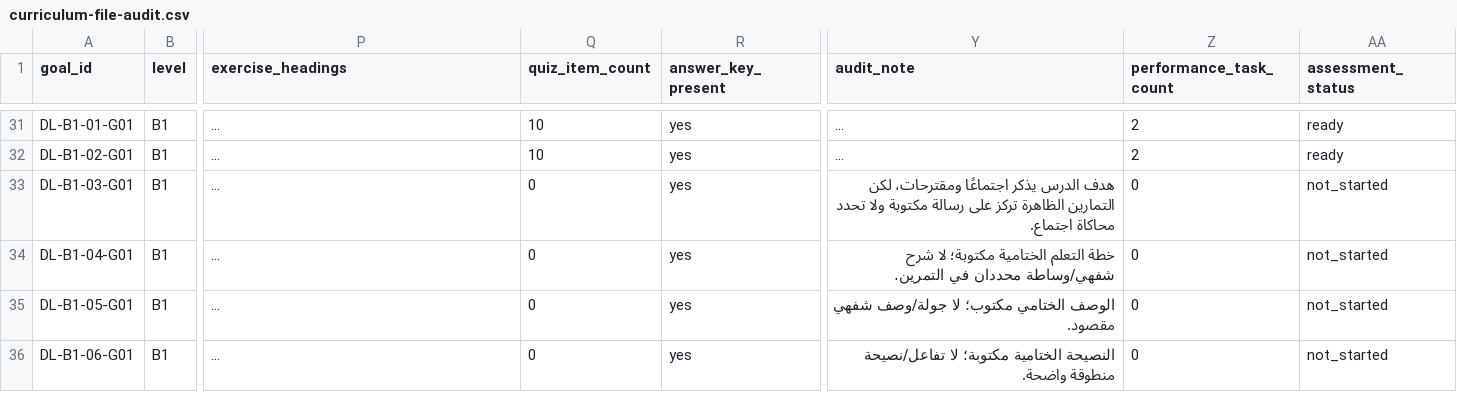
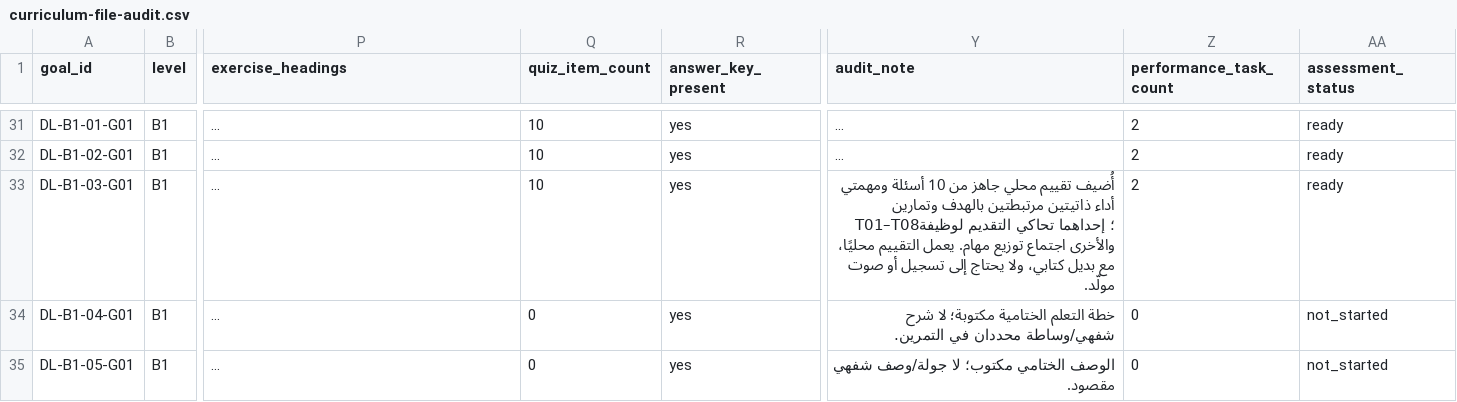
Before and after one commit to naderba69/deutschlern, a CSV file: data/curriculum-file-audit.csv, drawn as a sheet; only a part is shown, gaps mark what is left out; the shorter side is filled out with more unchanged rows; long unchanged cells end in …; the diff names each change by its address in the sheet, - before the commit and + after, or states it on an @@ line.

Commit message:
إضافة تقييم B1.3 والتحقق من مسار التقدم
Co-authored-by: arena-agent <297053741+arena-agent@users.noreply.github.com>

```diff
--- a/data/curriculum-file-audit.csv
+++ b/data/curriculum-file-audit.csv
-Q33 (quiz_item_count): 0
+Q33 (quiz_item_count): 10
-Y33 (audit_note): هدف الدرس يذكر اجتماعًا ومقترحات، لكن التمارين الظاهرة تركز على رسالة مكتوبة ولا تحدد محاكاة اجتماع.
+Y33 (audit_note): أُضيف تقييم محلي جاهز من 10 أسئلة ومهمتي أداء ذاتيتين مرتبطتين بالهدف وتمارين T01–T08؛ إحداهما تحاكي التقديم لوظيفة والأخرى اجتماع توزيع مهام. يعمل التقييم محليًا، مع بديل كتابي، ولا يحتاج إلى تسجيل أو صوت مولّد.
-Z33 (performance_task_count): 0
+Z33 (performance_task_count): 2
-AA33 (assessment_status): not_started
+AA33 (assessment_status): ready
```
Also changed, not shown: 10 other files.
